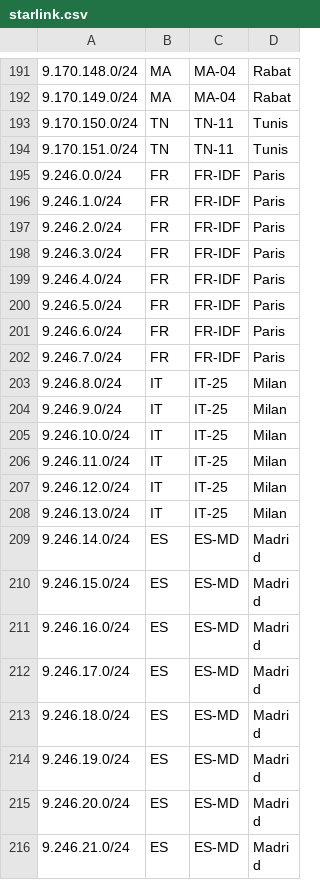
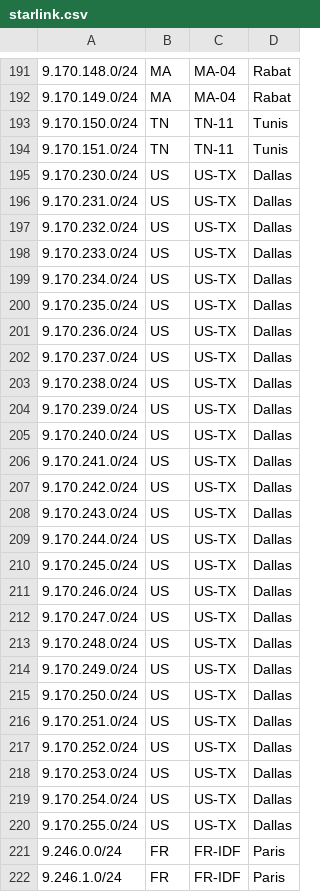
Before and after one commit to fartbagxp/aas-cidr-ranges, a CSV file: data/raw/starlink.csv, drawn as a sheet; only a part is shown, gaps mark what is left out; the shorter side is filled out with more unchanged rows; the diff covers the shown part only.

```diff
--- a/data/raw/starlink.csv
+++ b/data/raw/starlink.csv
@@ -194,2 +194,28 @@
 9.170.151.0/24,TN,TN-11,Tunis,
+9.170.230.0/24,US,US-TX,Dallas,
+9.170.231.0/24,US,US-TX,Dallas,
+9.170.232.0/24,US,US-TX,Dallas,
+9.170.233.0/24,US,US-TX,Dallas,
+9.170.234.0/24,US,US-TX,Dallas,
+9.170.235.0/24,US,US-TX,Dallas,
+9.170.236.0/24,US,US-TX,Dallas,
+9.170.237.0/24,US,US-TX,Dallas,
+9.170.238.0/24,US,US-TX,Dallas,
+9.170.239.0/24,US,US-TX,Dallas,
+9.170.240.0/24,US,US-TX,Dallas,
+9.170.241.0/24,US,US-TX,Dallas,
+9.170.242.0/24,US,US-TX,Dallas,
+9.170.243.0/24,US,US-TX,Dallas,
+9.170.244.0/24,US,US-TX,Dallas,
+9.170.245.0/24,US,US-TX,Dallas,
+9.170.246.0/24,US,US-TX,Dallas,
+9.170.247.0/24,US,US-TX,Dallas,
+9.170.248.0/24,US,US-TX,Dallas,
+9.170.249.0/24,US,US-TX,Dallas,
+9.170.250.0/24,US,US-TX,Dallas,
+9.170.251.0/24,US,US-TX,Dallas,
+9.170.252.0/24,US,US-TX,Dallas,
+9.170.253.0/24,US,US-TX,Dallas,
+9.170.254.0/24,US,US-TX,Dallas,
+9.170.255.0/24,US,US-TX,Dallas,
 9.246.0.0/24,FR,FR-IDF,Paris,
```
Also changed, not shown: 10 removed rows elsewhere in this file, 31 other files.
